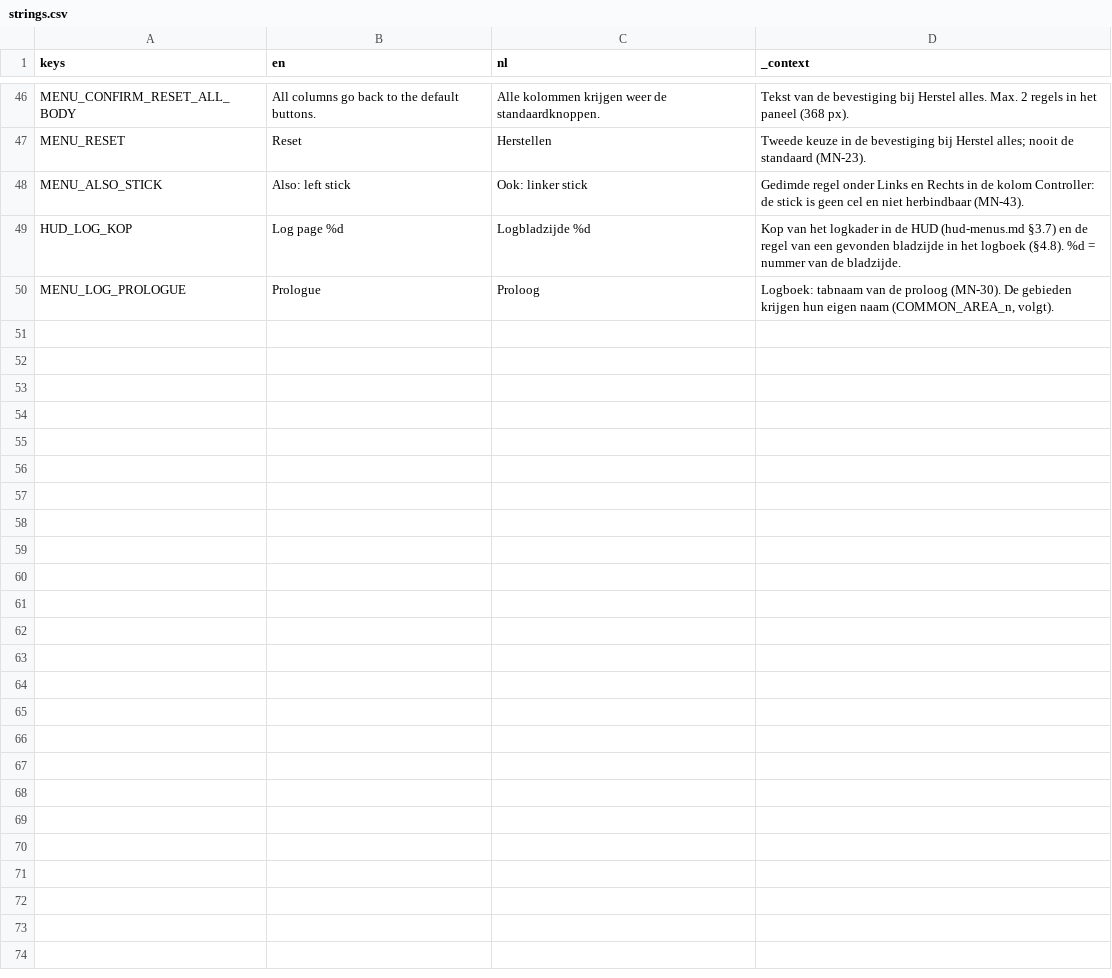
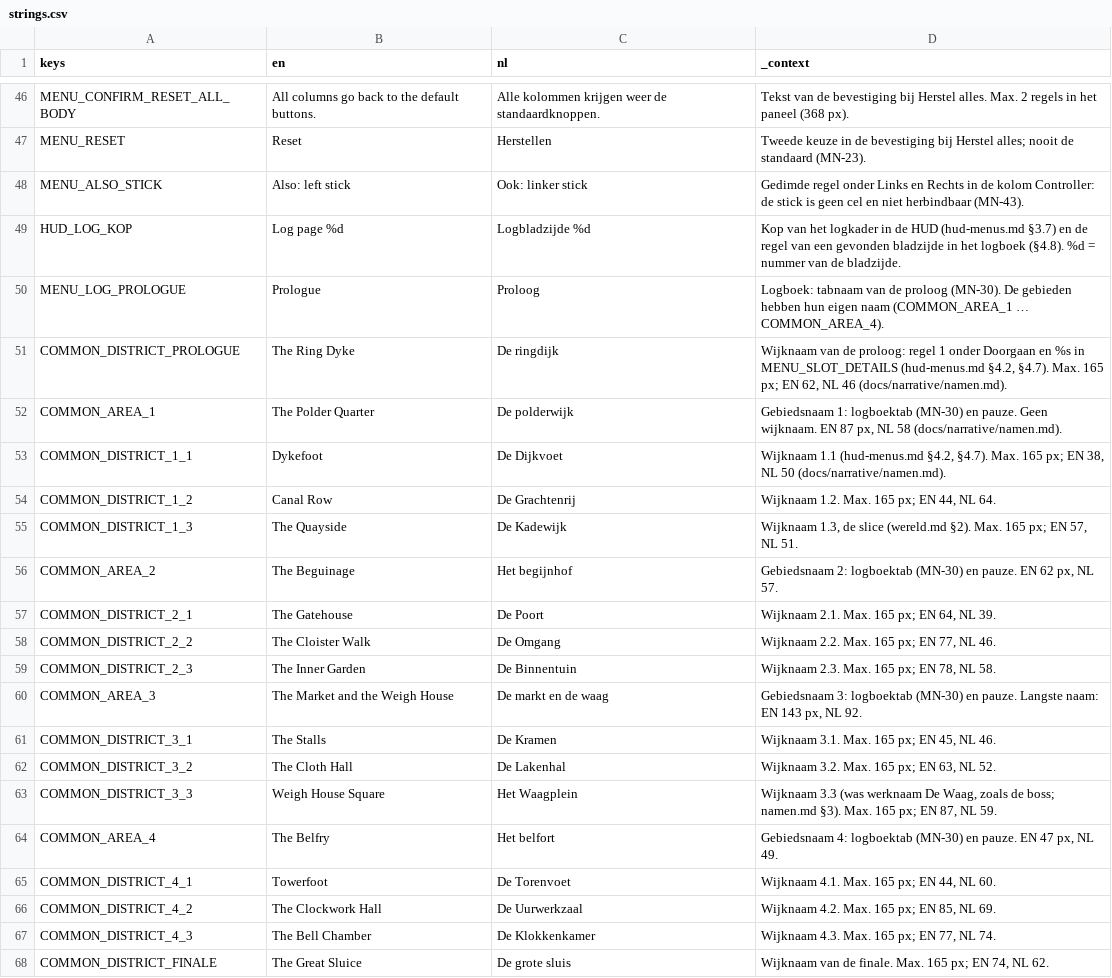
Before and after one commit to cesarvangerwen-glitch/echoborn, a CSV file: game/locale/strings.csv, drawn as a sheet; only a part is shown, gaps mark what is left out.

```diff
--- a/game/locale/strings.csv
+++ b/game/locale/strings.csv
@@ -49,2 +49,20 @@ MENU_ALSO_STICK,Also: left stick,Ook: linker stick,"Gedimde regel onder Links en
 HUD_LOG_KOP,Log page %d,Logbladzijde %d,"Kop van het logkader in de HUD (hud-menus.md §3.7) en de regel van een gevonden bladzijde in het logboek (§4.8). %d = nummer van de bladzijde."
-MENU_LOG_PROLOGUE,Prologue,Proloog,"Logboek: tabnaam van de proloog (MN-30). De gebieden krijgen hun eigen naam (COMMON_AREA_n, volgt)."
+MENU_LOG_PROLOGUE,Prologue,Proloog,"Logboek: tabnaam van de proloog (MN-30). De gebieden hebben hun eigen naam (COMMON_AREA_1 … COMMON_AREA_4)."
+COMMON_DISTRICT_PROLOGUE,The Ring Dyke,De ringdijk,"Wijknaam van de proloog: regel 1 onder Doorgaan en %s in MENU_SLOT_DETAILS (hud-menus.md §4.2, §4.7). Max. 165 px; EN 62, NL 46 (docs/narrative/namen.md)."
+COMMON_AREA_1,The Polder Quarter,De polderwijk,"Gebiedsnaam 1: logboektab (MN-30) en pauze. Geen wijknaam. EN 87 px, NL 58 (docs/narrative/namen.md)."
+COMMON_DISTRICT_1_1,Dykefoot,De Dijkvoet,"Wijknaam 1.1 (hud-menus.md §4.2, §4.7). Max. 165 px; EN 38, NL 50 (docs/narrative/namen.md)."
+COMMON_DISTRICT_1_2,Canal Row,De Grachtenrij,"Wijknaam 1.2. Max. 165 px; EN 44, NL 64."
+COMMON_DISTRICT_1_3,The Quayside,De Kadewijk,"Wijknaam 1.3, de slice (wereld.md §2). Max. 165 px; EN 57, NL 51."
+COMMON_AREA_2,The Beguinage,Het begijnhof,"Gebiedsnaam 2: logboektab (MN-30) en pauze. EN 62 px, NL 57."
+COMMON_DISTRICT_2_1,The Gatehouse,De Poort,"Wijknaam 2.1. Max. 165 px; EN 64, NL 39."
+COMMON_DISTRICT_2_2,The Cloister Walk,De Omgang,"Wijknaam 2.2. Max. 165 px; EN 77, NL 46."
+COMMON_DISTRICT_2_3,The Inner Garden,De Binnentuin,"Wijknaam 2.3. Max. 165 px; EN 78, NL 58."
+COMMON_AREA_3,The Market and the Weigh House,De markt en de waag,"Gebiedsnaam 3: logboektab (MN-30) en pauze. Langste naam: EN 143 px, NL 92."
+COMMON_DISTRICT_3_1,The Stalls,De Kramen,"Wijknaam 3.1. Max. 165 px; EN 45, NL 46."
+COMMON_DISTRICT_3_2,The Cloth Hall,De Lakenhal,"Wijknaam 3.2. Max. 165 px; EN 63, NL 52."
+COMMON_DISTRICT_3_3,Weigh House Square,Het Waagplein,"Wijknaam 3.3 (was werknaam De Waag, zoals de boss; namen.md §3). Max. 165 px; EN 87, NL 59."
+COMMON_AREA_4,The Belfry,Het belfort,"Gebiedsnaam 4: logboektab (MN-30) en pauze. EN 47 px, NL 49."
+COMMON_DISTRICT_4_1,Towerfoot,De Torenvoet,"Wijknaam 4.1. Max. 165 px; EN 44, NL 60."
+COMMON_DISTRICT_4_2,The Clockwork Hall,De Uurwerkzaal,"Wijknaam 4.2. Max. 165 px; EN 85, NL 69."
+COMMON_DISTRICT_4_3,The Bell Chamber,De Klokkenkamer,"Wijknaam 4.3. Max. 165 px; EN 77, NL 74."
+COMMON_DISTRICT_FINALE,The Great Sluice,De grote sluis,"Wijknaam van de finale. Max. 165 px; EN 74, NL 62."
```
Also changed, not shown: 1 other file.
